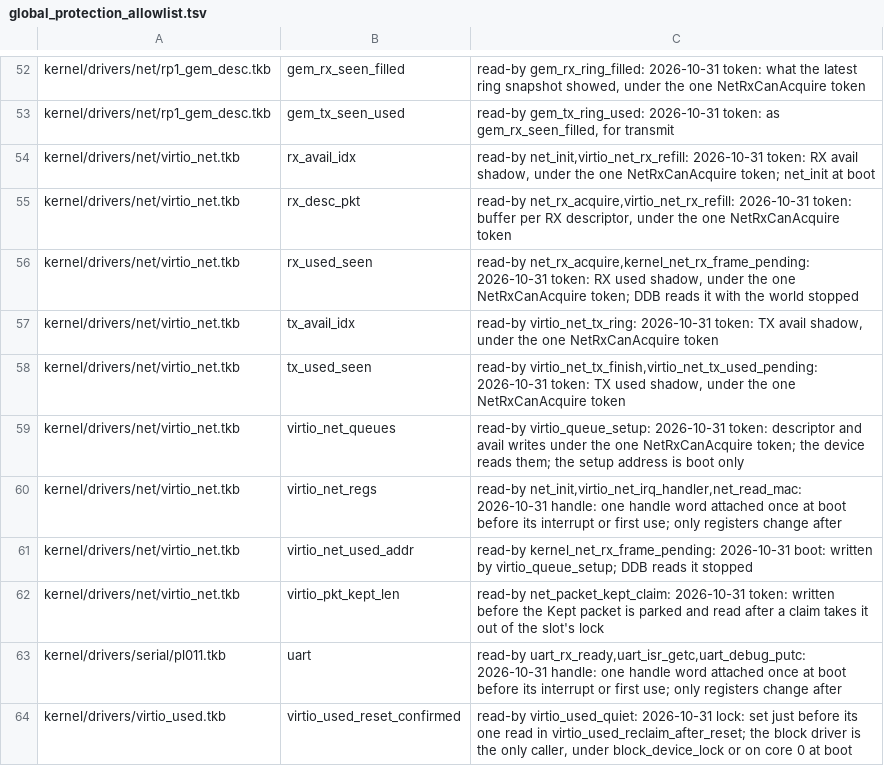
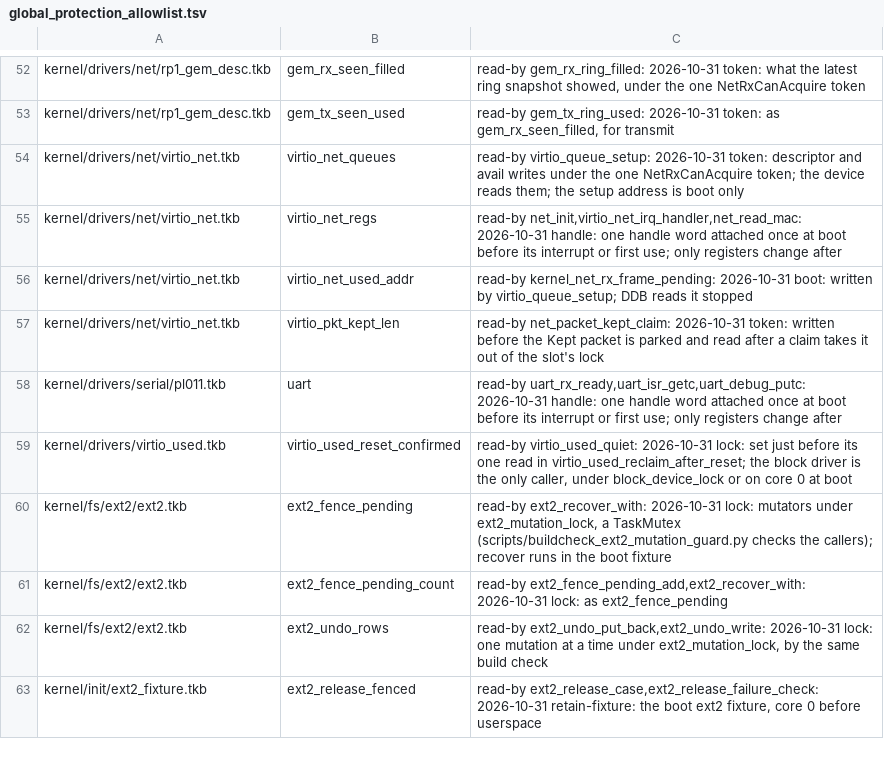
Before and after one commit to takibi-lang/takibi, a TSV file: scripts/global_protection_allowlist.tsv, drawn as a sheet; only a part is shown, gaps mark what is left out; the shorter side is filled out with more unchanged rows.

```diff
--- a/scripts/global_protection_allowlist.tsv
+++ b/scripts/global_protection_allowlist.tsv
@@ -53,7 +53,2 @@ kernel/drivers/net/rp1_gem_desc.tkb	gem_rx_seen_filled	read-by gem_rx_ring_fille
 kernel/drivers/net/rp1_gem_desc.tkb	gem_tx_seen_used	read-by gem_tx_ring_used: 2026-10-31 token: as gem_rx_seen_filled, for transmit
-kernel/drivers/net/virtio_net.tkb	rx_avail_idx	read-by net_init,virtio_net_rx_refill: 2026-10-31 token: RX avail shadow, under the one NetRxCanAcquire token; net_init at boot
-kernel/drivers/net/virtio_net.tkb	rx_desc_pkt	read-by net_rx_acquire,virtio_net_rx_refill: 2026-10-31 token: buffer per RX descriptor, under the one NetRxCanAcquire token
-kernel/drivers/net/virtio_net.tkb	rx_used_seen	read-by net_rx_acquire,kernel_net_rx_frame_pending: 2026-10-31 token: RX used shadow, under the one NetRxCanAcquire token; DDB reads it with the world stopped
-kernel/drivers/net/virtio_net.tkb	tx_avail_idx	read-by virtio_net_tx_ring: 2026-10-31 token: TX avail shadow, under the one NetRxCanAcquire token
-kernel/drivers/net/virtio_net.tkb	tx_used_seen	read-by virtio_net_tx_finish,virtio_net_tx_used_pending: 2026-10-31 token: TX used shadow, under the one NetRxCanAcquire token
 kernel/drivers/net/virtio_net.tkb	virtio_net_queues	read-by virtio_queue_setup: 2026-10-31 token: descriptor and avail writes under the one NetRxCanAcquire token; the device reads them; the setup address is boot only
```
Also changed, not shown: kernel/models/function_map_digests.tsv, 19 other files.
